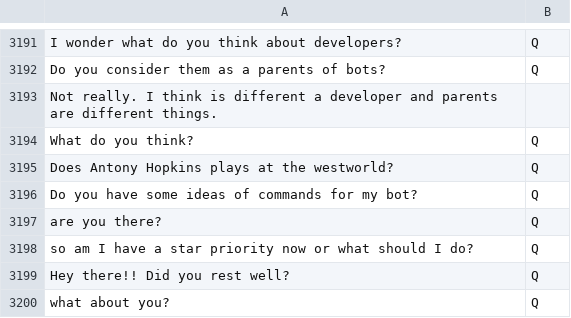
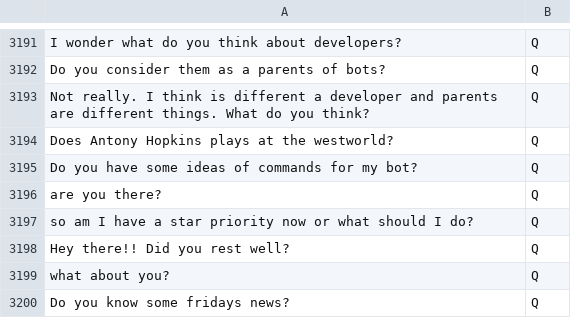
Before and after one commit to rakshityadav/MapBot, a CSV file: analysis/sentences_new.csv, drawn as a sheet; only a part is shown, gaps mark what is left out; the shorter side is filled out with more unchanged rows.

Commit message:
Update sentences_new.csv

```diff
--- a/analysis/sentences_new.csv
+++ b/analysis/sentences_new.csv
@@ -3192,4 +3192,3 @@ I wonder what do you think about developers?,Q
 Do you consider them as a parents of bots?,Q
-Not really. I think is different a developer and parents are different things.
-What do you think?,Q
+Not really. I think is different a developer and parents are different things. What do you think?,Q
 Does Antony Hopkins plays at the westworld?,Q
```
